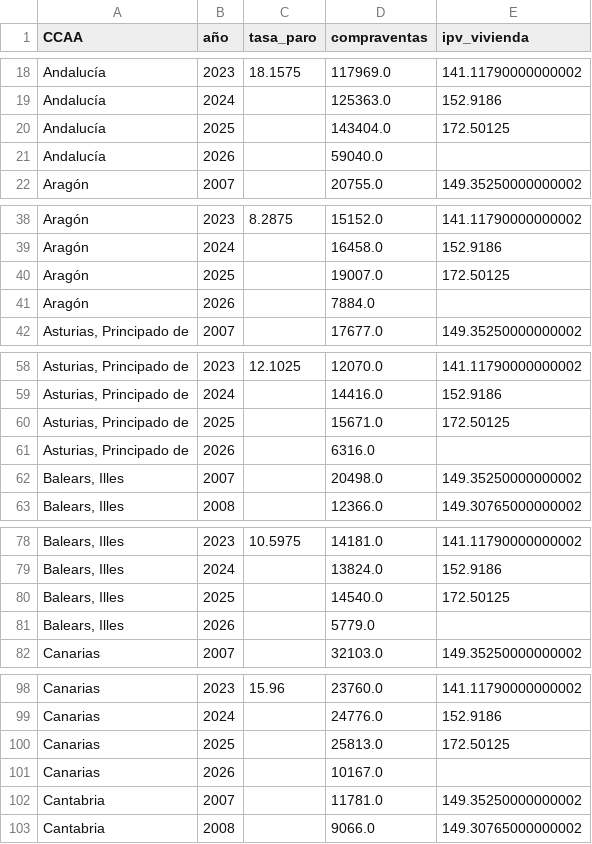
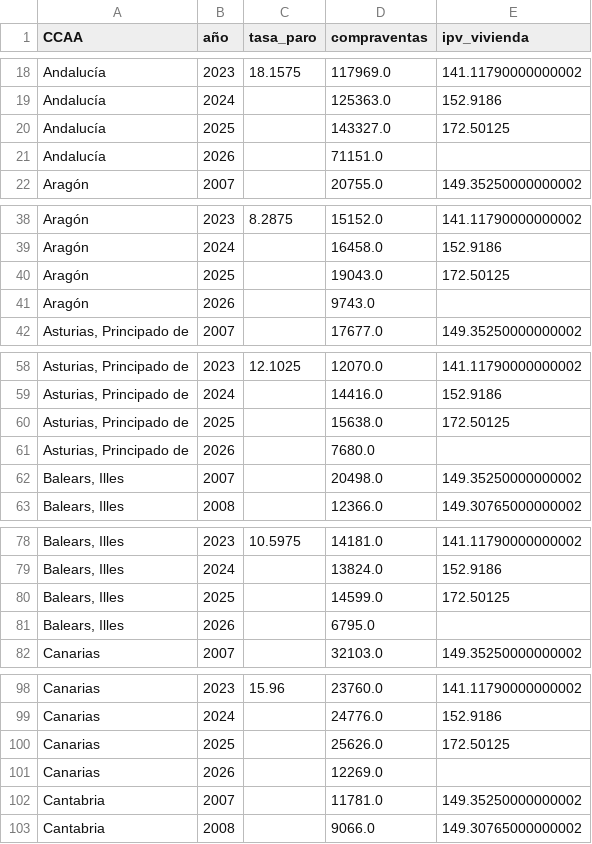
Before and after one commit to danielbolanosuax/TFG_Spain-s_Migratory_Flow, a CSV file: output/economico/02-silver/economico_ccaa_año.csv, drawn as a sheet; only a part is shown, gaps mark what is left out; the diff covers the shown part only.

```diff
--- a/output/economico/02-silver/economico_ccaa_año.csv
+++ b/output/economico/02-silver/economico_ccaa_año.csv
@@ -19,4 +19,4 @@ Andalucía,2023,18.1575,117969.0,141.11790000000002
 Andalucía,2024,,125363.0,152.9186
-Andalucía,2025,,143404.0,172.50125
-Andalucía,2026,,59040.0,
+Andalucía,2025,,143327.0,172.50125
+Andalucía,2026,,71151.0,
 Aragón,2007,,20755.0,149.35250000000002
@@ -39,4 +39,4 @@ Aragón,2023,8.2875,15152.0,141.11790000000002
 Aragón,2024,,16458.0,152.9186
-Aragón,2025,,19007.0,172.50125
-Aragón,2026,,7884.0,
+Aragón,2025,,19043.0,172.50125
+Aragón,2026,,9743.0,
 "Asturias, Principado de",2007,,17677.0,149.35250000000002
@@ -59,4 +59,4 @@ Aragón,2026,,7884.0,
 "Asturias, Principado de",2024,,14416.0,152.9186
-"Asturias, Principado de",2025,,15671.0,172.50125
-"Asturias, Principado de",2026,,6316.0,
+"Asturias, Principado de",2025,,15638.0,172.50125
+"Asturias, Principado de",2026,,7680.0,
 "Balears, Illes",2007,,20498.0,149.35250000000002
@@ -79,4 +79,4 @@ Aragón,2026,,7884.0,
 "Balears, Illes",2024,,13824.0,152.9186
-"Balears, Illes",2025,,14540.0,172.50125
-"Balears, Illes",2026,,5779.0,
+"Balears, Illes",2025,,14599.0,172.50125
+"Balears, Illes",2026,,6795.0,
 Canarias,2007,,32103.0,149.35250000000002
@@ -99,4 +99,4 @@ Canarias,2023,15.96,23760.0,141.11790000000002
 Canarias,2024,,24776.0,152.9186
-Canarias,2025,,25813.0,172.50125
-Canarias,2026,,10167.0,
+Canarias,2025,,25626.0,172.50125
+Canarias,2026,,12269.0,
 Cantabria,2007,,11781.0,149.35250000000002
```
Also changed, not shown: 25 edited cells elsewhere in this file, 38 other files.
